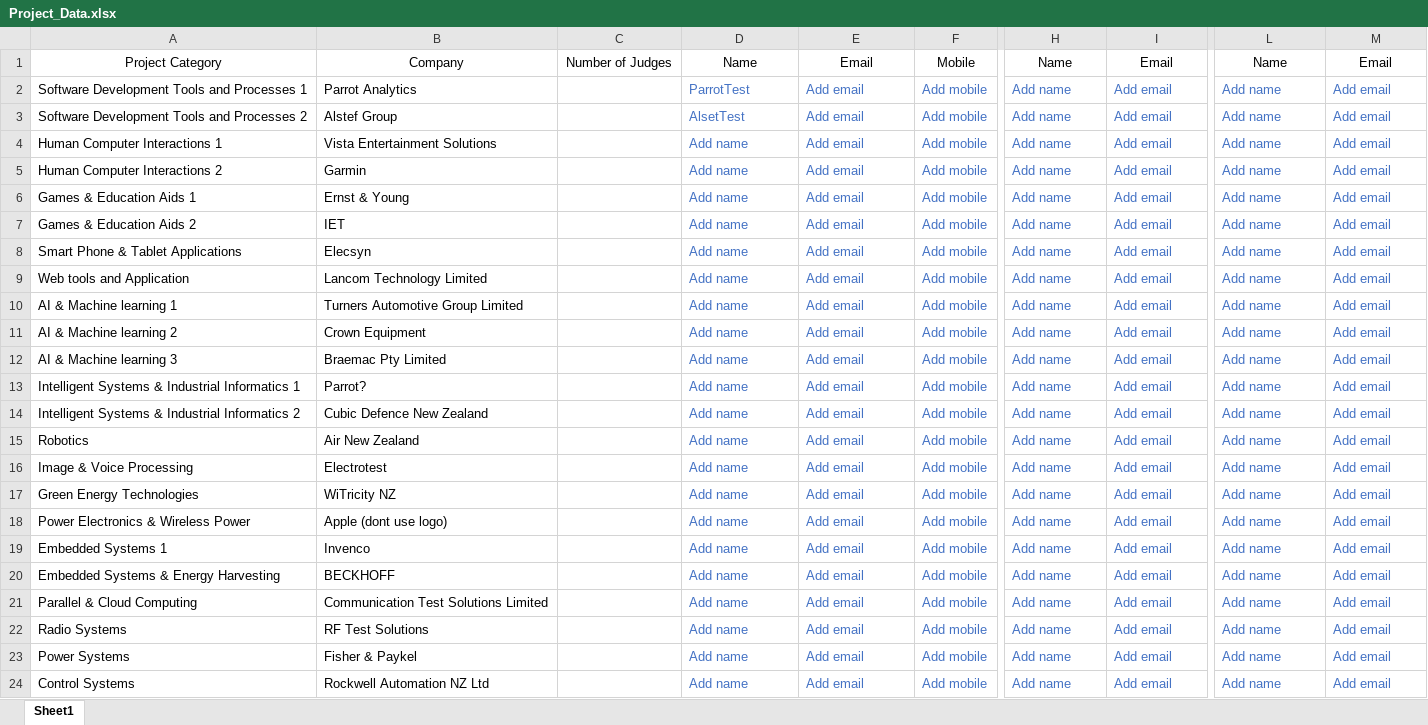
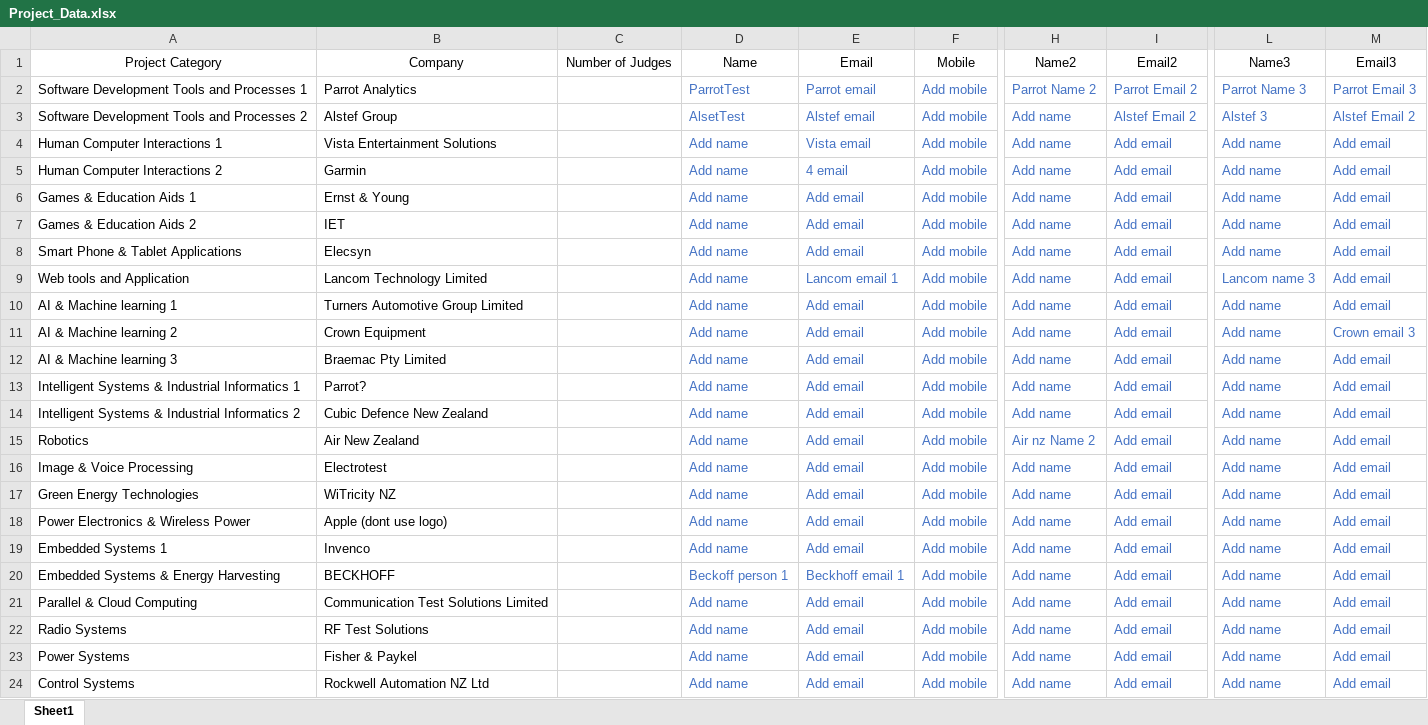
Before and after one commit to justcrossheaven/SE762-IS300-Project, an Excel workbook: Email-Automation-Bot/Excel/Project_Data.xlsx, sheet Sheet1, drawn as a sheet; only a part is shown, gaps mark what is left out; values as stored, in another font and other column widths than the file's, no borders; the diff names each change by its address in the sheet, - before the commit and + after, or states it on an @@ line.

Commit message:
All contact Persons details added

```diff
--- a/Email-Automation-Bot/Excel/Project_Data.xlsx (sheet Sheet1)
+++ b/Email-Automation-Bot/Excel/Project_Data.xlsx (sheet Sheet1)
-H1: Name
+H1: Name2
-I1: Email
+I1: Email2
-L1: Name
+L1: Name3
-M1: Email
+M1: Email3
-E2: Add email
+E2: Parrot email
-H2: Add name
+H2: Parrot Name 2
-I2: Add email
+I2: Parrot Email 2
-L2: Add name
+L2: Parrot Name 3
-M2: Add email
+M2: Parrot Email 3
-E3: Add email
+E3: Alstef email
-I3: Add email
+I3: Alstef Email 2
-L3: Add name
+L3: Alstef 3
-M3: Add email
+M3: Alstef Email 2
-E4: Add email
+E4: Vista email
-E5: Add email
+E5: 4 email
-E9: Add email
+E9: Lancom email 1
-L9: Add name
+L9: Lancom name 3
-M11: Add email
+M11: Crown email 3
-H15: Add name
+H15: Air nz Name 2
-D20: Add name
+D20: Beckoff person 1
-E20: Add email
+E20: Beckhoff email 1
```
Also changed, not shown: Email-Automation-Bot/Project_Data.xlsx, 7 other files.
